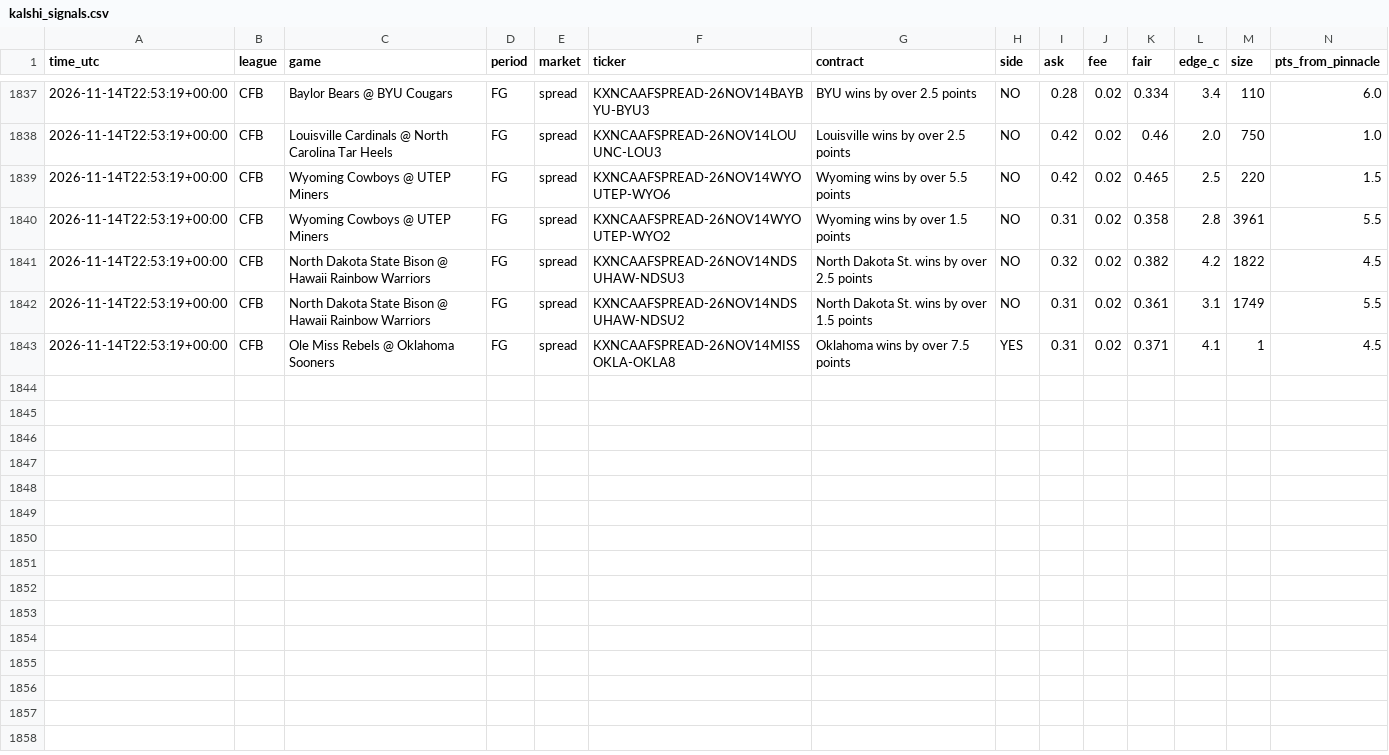
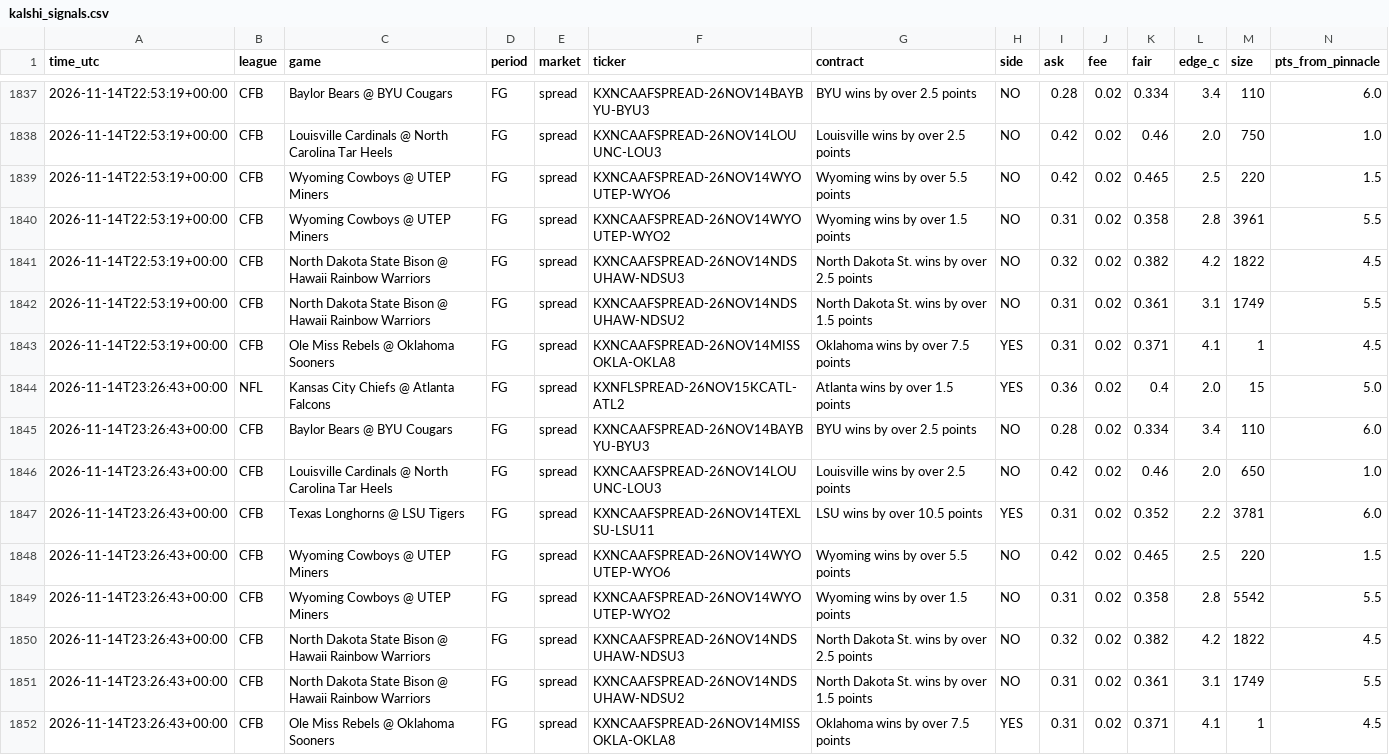
Before and after one commit to vishaluttam-spec/ev-stack-scanner, a CSV file: data/kalshi_signals.csv, drawn as a sheet; only a part is shown, gaps mark what is left out; rows hold the shown columns only; the diff names each change by its address in the sheet, - before the commit and + after, or states it on an @@ line.

```diff
--- a/data/kalshi_signals.csv
+++ b/data/kalshi_signals.csv
+row 1844: 2026-11-14T23:26:43+00:00 | NFL | Kansas City Chiefs @ Atlanta Falcons | FG | spread | KXNFLSPREAD-26NOV15KCATL-ATL2 | Atlanta wins by over 1.5 points | YES | 0.36 | 0.02 | 0.4 | 2.0 | 15 | 5.0
+row 1845: 2026-11-14T23:26:43+00:00 | CFB | Baylor Bears @ BYU Cougars | FG | spread | KXNCAAFSPREAD-26NOV14BAYBYU-BYU3 | BYU wins by over 2.5 points | NO | 0.28 | 0.02 | 0.334 | 3.4 | 110 | 6.0
+row 1846: 2026-11-14T23:26:43+00:00 | CFB | Louisville Cardinals @ North Carolina Tar Heels | FG | spread | KXNCAAFSPREAD-26NOV14LOUUNC-LOU3 | Louisville wins by over 2.5 points | NO | 0.42 | 0.02 | 0.46 | 2.0 | 650 | 1.0
+row 1847: 2026-11-14T23:26:43+00:00 | CFB | Texas Longhorns @ LSU Tigers | FG | spread | KXNCAAFSPREAD-26NOV14TEXLSU-LSU11 | LSU wins by over 10.5 points | YES | 0.31 | 0.02 | 0.352 | 2.2 | 3781 | 6.0
+row 1848: 2026-11-14T23:26:43+00:00 | CFB | Wyoming Cowboys @ UTEP Miners | FG | spread | KXNCAAFSPREAD-26NOV14WYOUTEP-WYO6 | Wyoming wins by over 5.5 points | NO | 0.42 | 0.02 | 0.465 | 2.5 | 220 | 1.5
+row 1849: 2026-11-14T23:26:43+00:00 | CFB | Wyoming Cowboys @ UTEP Miners | FG | spread | KXNCAAFSPREAD-26NOV14WYOUTEP-WYO2 | Wyoming wins by over 1.5 points | NO | 0.31 | 0.02 | 0.358 | 2.8 | 5542 | 5.5
+row 1850: 2026-11-14T23:26:43+00:00 | CFB | North Dakota State Bison @ Hawaii Rainbow Warriors | FG | spread | KXNCAAFSPREAD-26NOV14NDSUHAW-NDSU3 | North Dakota St. wins by over 2.5 points | NO | 0.32 | 0.02 | 0.382 | 4.2 | 1822 | 4.5
+row 1851: 2026-11-14T23:26:43+00:00 | CFB | North Dakota State Bison @ Hawaii Rainbow Warriors | FG | spread | KXNCAAFSPREAD-26NOV14NDSUHAW-NDSU2 | North Dakota St. wins by over 1.5 points | NO | 0.31 | 0.02 | 0.361 | 3.1 | 1749 | 5.5
+row 1852: 2026-11-14T23:26:43+00:00 | CFB | Ole Miss Rebels @ Oklahoma Sooners | FG | spread | KXNCAAFSPREAD-26NOV14MISSOKLA-OKLA8 | Oklahoma wins by over 7.5 points | YES | 0.31 | 0.02 | 0.371 | 4.1 | 1 | 4.5
```
Also changed, not shown: 3 other files.
